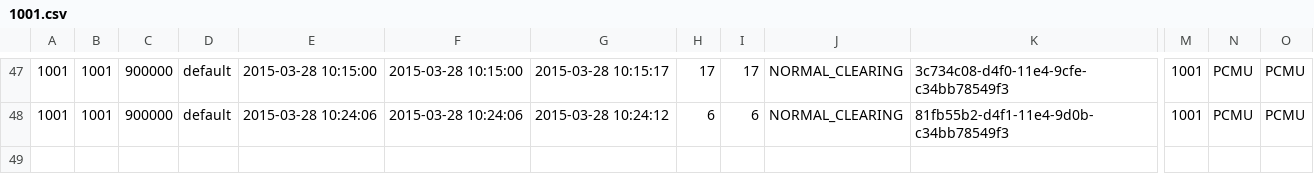
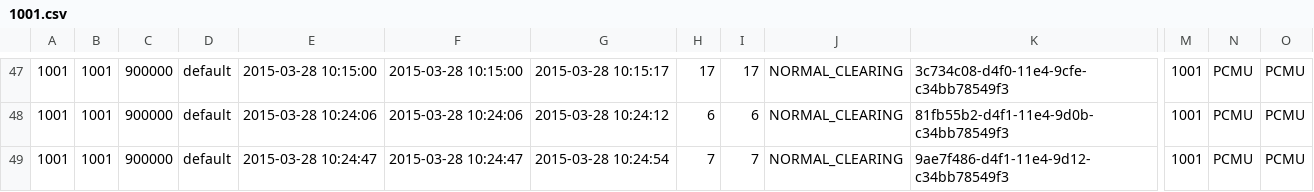
Before and after one commit to csrgxtu/freeswitch, a CSV file: bin/freeswitch-conf/log/cdr-csv/1001.csv, drawn as a sheet; only a part is shown, gaps mark what is left out; rows hold the shown columns only; the diff names each change by its address in the sheet, - before the commit and + after, or states it on an @@ line.

```diff
--- a/bin/freeswitch-conf/log/cdr-csv/1001.csv
+++ b/bin/freeswitch-conf/log/cdr-csv/1001.csv
+row 49: 1001 | 1001 | 900000 | default | 2015-03-28 10:24:47 | 2015-03-28 10:24:47 | 2015-03-28 10:24:54 | 7 | 7 | NORMAL_CLEARING | 9ae7f486-d4f1-11e4-9d12-c34bb78549f3 | 1001 | PCMU | PCMU
```
Also changed, not shown: bin/freeswitch-conf/log/cdr-csv/Master.csv, 4 other files.
